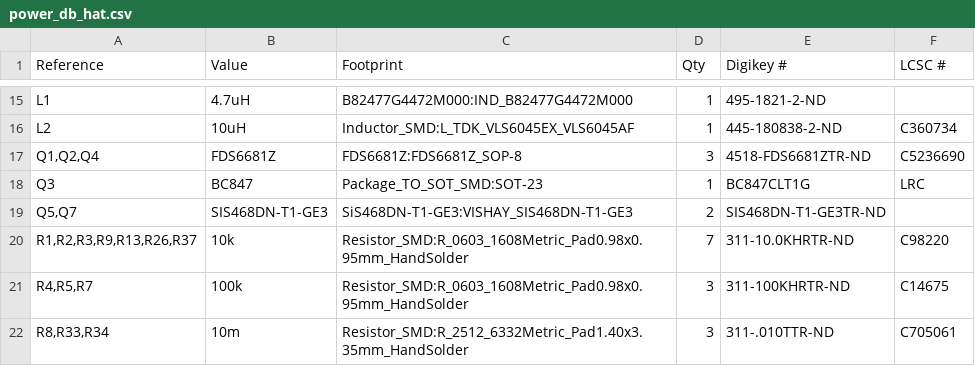
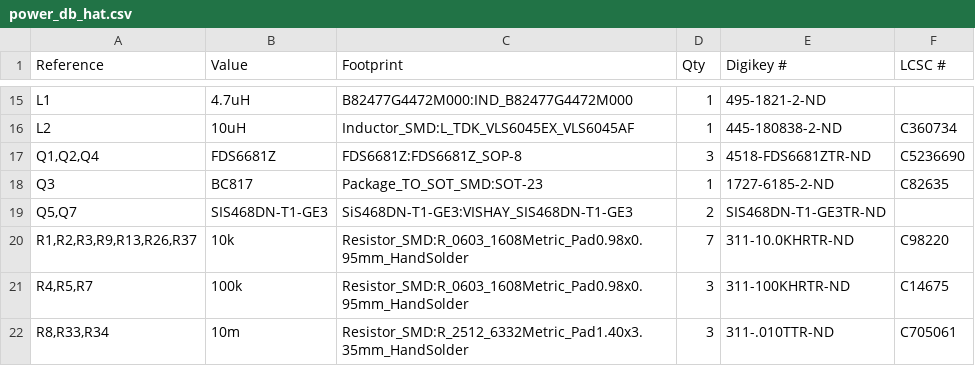
Before and after one commit to ALTAIR-McGill-x-UVictoria/ALTAIR-PCBs, a CSV file: power_db_hat/power_db_hat.csv, drawn as a sheet; only a part is shown, gaps mark what is left out.

```diff
--- a/power_db_hat/power_db_hat.csv
+++ b/power_db_hat/power_db_hat.csv
@@ -17,3 +17,3 @@ L2,10uH,Inductor_SMD:L_TDK_VLS6045EX_VLS6045AF,1,445-180838-2-ND,C360734
 "Q1,Q2,Q4",FDS6681Z,FDS6681Z:FDS6681Z_SOP-8,3,4518-FDS6681ZTR-ND,C5236690
-Q3,BC847,Package_TO_SOT_SMD:SOT-23,1,BC847CLT1G,LRC
+Q3,BC817,Package_TO_SOT_SMD:SOT-23,1,1727-6185-2-ND,C82635
 "Q5,Q7",SIS468DN-T1-GE3,SiS468DN-T1-GE3:VISHAY_SIS468DN-T1-GE3,2,SIS468DN-T1-GE3TR-ND,
```
Also changed, not shown: interface_db_hat/interface_db_hat.csv, 10 other files.
